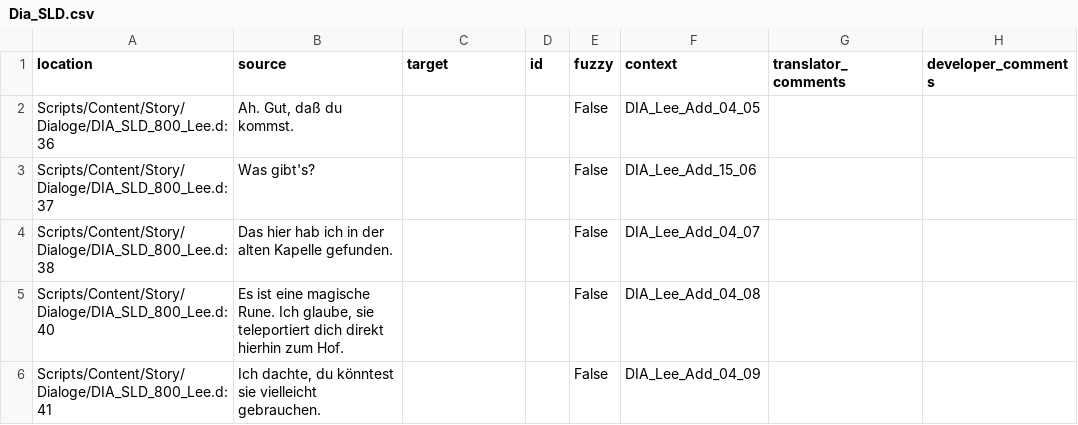
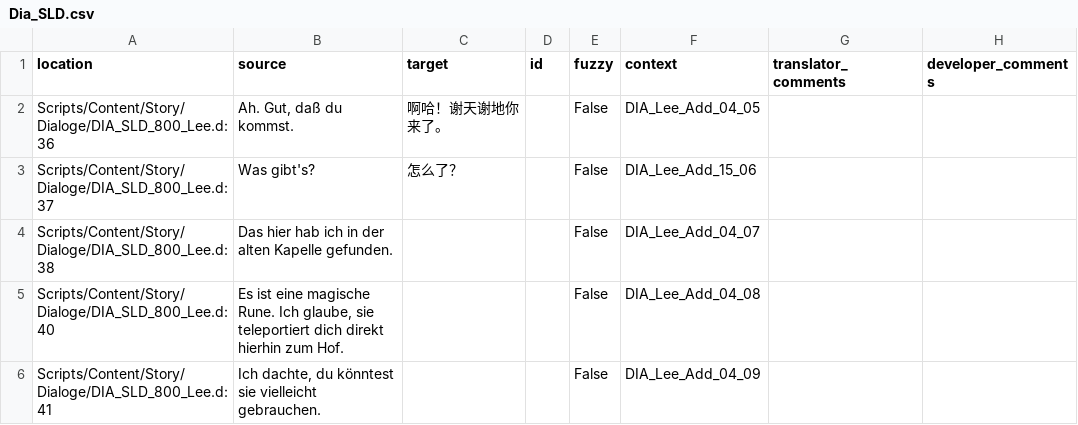
Before and after one commit to auronen/Gothic-2-localization, a CSV file: .translations/zh_Hans/Dia_SLD.csv, drawn as a sheet; only a part is shown.

Commit message:
Translated using Weblate (Chinese (Simplified))
Currently translated at 0.1% (2 of 1917 strings)

Translation: Gothic 2: Night of the Raven/Dia_SLD
Translate-URL: http://weblate.cokoliv.eu/projects/gothic-2-night-of-the-raven/dia_sld/zh_Hans/

```diff
--- a/.translations/zh_Hans/Dia_SLD.csv
+++ b/.translations/zh_Hans/Dia_SLD.csv
@@ -1,4 +1,4 @@
 "location","source","target","id","fuzzy","context","translator_comments","developer_comments"
-"Scripts/Content/Story/Dialoge/DIA_SLD_800_Lee.d:36","Ah. Gut, daß du kommst.","","","False","DIA_Lee_Add_04_05","",""
-"Scripts/Content/Story/Dialoge/DIA_SLD_800_Lee.d:37","Was gibt's?","","","False","DIA_Lee_Add_15_06","",""
+"Scripts/Content/Story/Dialoge/DIA_SLD_800_Lee.d:36","Ah. Gut, daß du kommst.","啊哈！谢天谢地你来了。","","False","DIA_Lee_Add_04_05","",""
+"Scripts/Content/Story/Dialoge/DIA_SLD_800_Lee.d:37","Was gibt's?","怎么了？","","False","DIA_Lee_Add_15_06","",""
 "Scripts/Content/Story/Dialoge/DIA_SLD_800_Lee.d:38","Das hier hab ich in der alten Kapelle gefunden.","","","False","DIA_Lee_Add_04_07","",""
```
